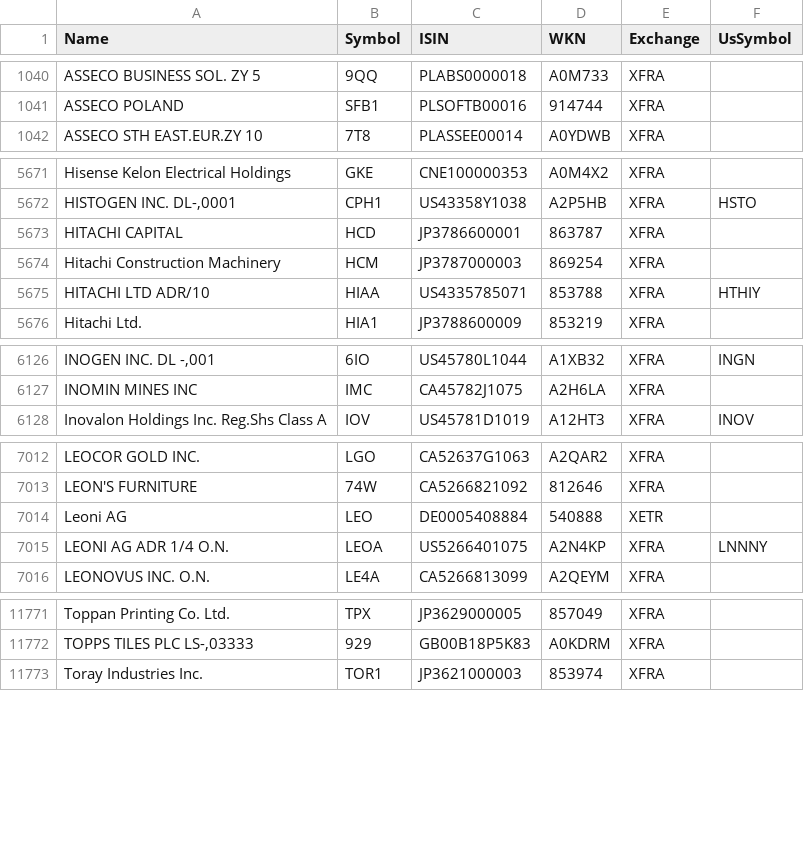
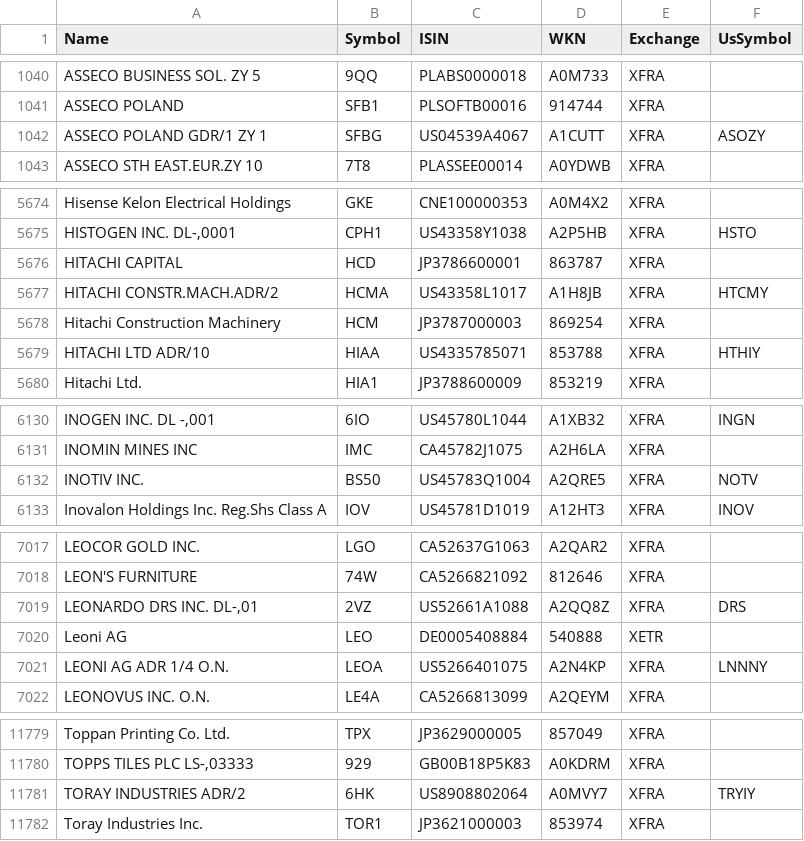
Before and after one commit to BenediktBertsch/German-Stock-Exchange, a CSV file: stock.csv, drawn as a sheet; only a part is shown, gaps mark what is left out; the diff covers the shown part only; the diff names each change by its address in the sheet, - before the commit and + after, or states it on an @@ line.

Commit message:
Updated data to 3/24/2021

```diff
--- a/stock.csv
+++ b/stock.csv
+row 1042: ASSECO POLAND GDR/1 ZY 1 | SFBG | US04539A4067 | A1CUTT | XFRA | ASOZY
+row 5677: HITACHI CONSTR.MACH.ADR/2 | HCMA | US43358L1017 | A1H8JB | XFRA | HTCMY
+row 6132: INOTIV INC. | BS50 | US45783Q1004 | A2QRE5 | XFRA | NOTV
+row 7019: LEONARDO DRS INC. DL-,01 | 2VZ | US52661A1088 | A2QQ8Z | XFRA | DRS
+row 11781: TORAY INDUSTRIES ADR/2 | 6HK | US8908802064 | A0MVY7 | XFRA | TRYIY
```
Also changed, not shown: 7 added rows, 2 removed rows, 1 moved row and 12 edited cells elsewhere in this file, etf.csv.
